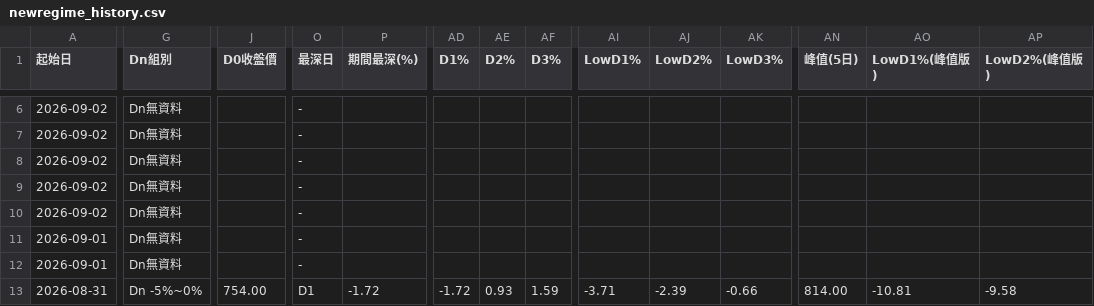
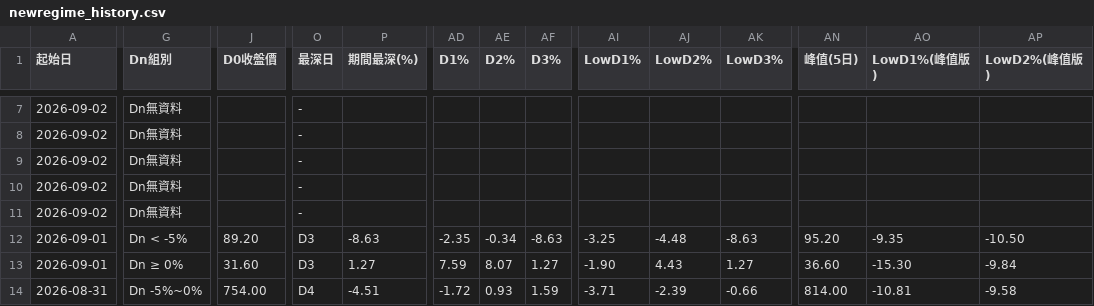
Before and after one commit to KevinYang515/disposal-signals, a CSV file: data/newregime_history.csv, drawn as a sheet; only a part is shown, gaps mark what is left out; addresses are those after the commit; the diff covers the shown part only; the diff names each change by its address in the sheet, - before the commit and + after, or states it on an @@ line.

```diff
--- a/data/newregime_history.csv
+++ b/data/newregime_history.csv
-G12 (Dn組別): Dn無資料
+G12 (Dn組別): Dn < -5%
-J12 (D0收盤價): (empty)
+J12 (D0收盤價): 89.20
-O12:O13 (最深日): -
+O12:O13 (最深日): D3
-P12 (期間最深(%)): (empty)
+P12 (期間最深(%)): -8.63
-AD12 (D1%): (empty)
+AD12 (D1%): -2.35
-AE12 (D2%): (empty)
+AE12 (D2%): -0.34
-AF12 (D3%): (empty)
+AF12 (D3%): -8.63
-AI12 (LowD1%): (empty)
+AI12 (LowD1%): -3.25
-AJ12 (LowD2%): (empty)
+AJ12 (LowD2%): -4.48
-AK12 (LowD3%): (empty)
+AK12 (LowD3%): -8.63
-AN12 (峰值(5日)): (empty)
+AN12 (峰值(5日)): 95.20
-AO12 (LowD1%(峰值版)): (empty)
+AO12 (LowD1%(峰值版)): -9.35
-AP12 (LowD2%(峰值版)): (empty)
+AP12 (LowD2%(峰值版)): -10.50
-G13 (Dn組別): Dn無資料
+G13 (Dn組別): Dn ≥ 0%
-J13 (D0收盤價): (empty)
+J13 (D0收盤價): 31.60
-P13 (期間最深(%)): (empty)
+P13 (期間最深(%)): 1.27
-AD13 (D1%): (empty)
+AD13 (D1%): 7.59
-AE13 (D2%): (empty)
+AE13 (D2%): 8.07
-AF13 (D3%): (empty)
+AF13 (D3%): 1.27
-AI13 (LowD1%): (empty)
+AI13 (LowD1%): -1.90
-AJ13 (LowD2%): (empty)
+AJ13 (LowD2%): 4.43
-AK13 (LowD3%): (empty)
+AK13 (LowD3%): 1.27
-AN13 (峰值(5日)): (empty)
+AN13 (峰值(5日)): 36.60
-AO13 (LowD1%(峰值版)): (empty)
+AO13 (LowD1%(峰值版)): -15.30
-AP13 (LowD2%(峰值版)): (empty)
+AP13 (LowD2%(峰值版)): -9.84
-O14 (最深日): D1
+O14 (最深日): D4
-P14 (期間最深(%)): -1.72
+P14 (期間最深(%)): -4.51
```
Also changed, not shown: 1 added row and 34 edited cells elsewhere in this file, data/newregime_signals.csv, data/signals.csv, 2 other files.
